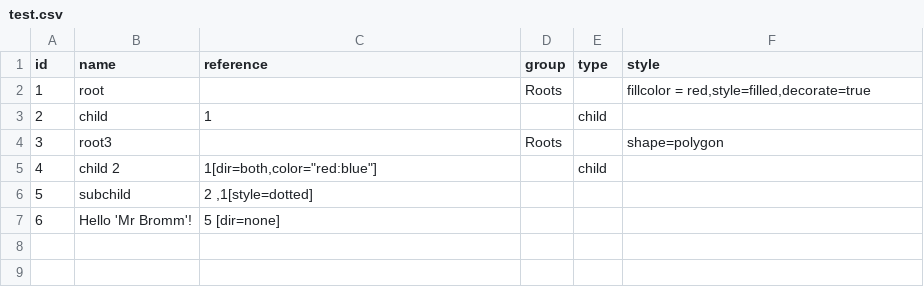
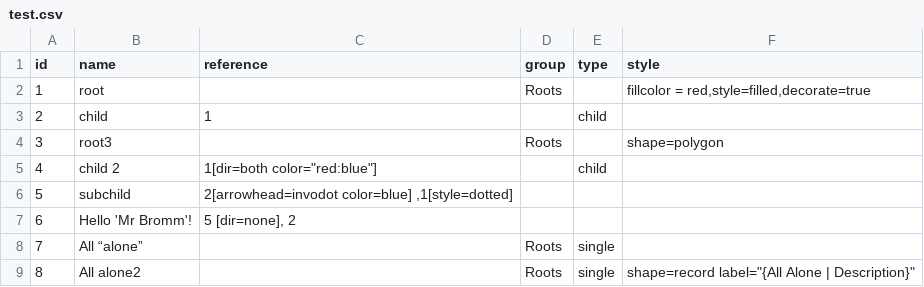
Before and after one commit to bravepickle/dependency-dot, a CSV file: src/test.csv, drawn as a sheet.

Commit message:
adding grouping support and additional fixes

```diff
--- a/src/test.csv
+++ b/src/test.csv
@@ -4,4 +4,6 @@ id,name,reference,group,type,style
 3,root3,,Roots,,shape=polygon
-4,child 2,"1[dir=both,color=""red:blue""]",,child,
-5,subchild," 2 ,1[style=dotted]",,,
-6,Hello 'Mr Bromm'!,5 [dir=none],,,
+4,child 2,"1[dir=both color=""red:blue""]",,child,
+5,subchild," 2[arrowhead=invodot color=blue] ,1[style=dotted]",,,
+6,Hello 'Mr Bromm'!,"5 [dir=none], 2",,,
+7,All “alone”,,Roots,single,
+8,All alone2,,Roots,single,"shape=record label=""{All Alone | Description}"""
```
Also changed, not shown: 5 other files.
